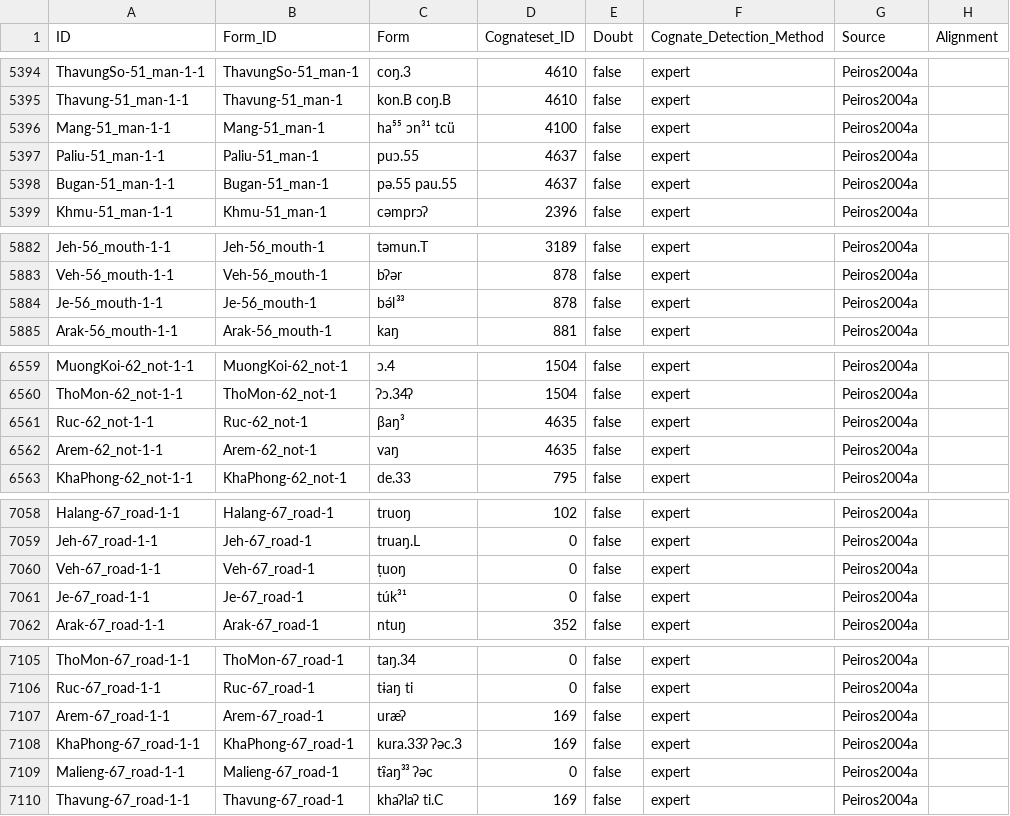
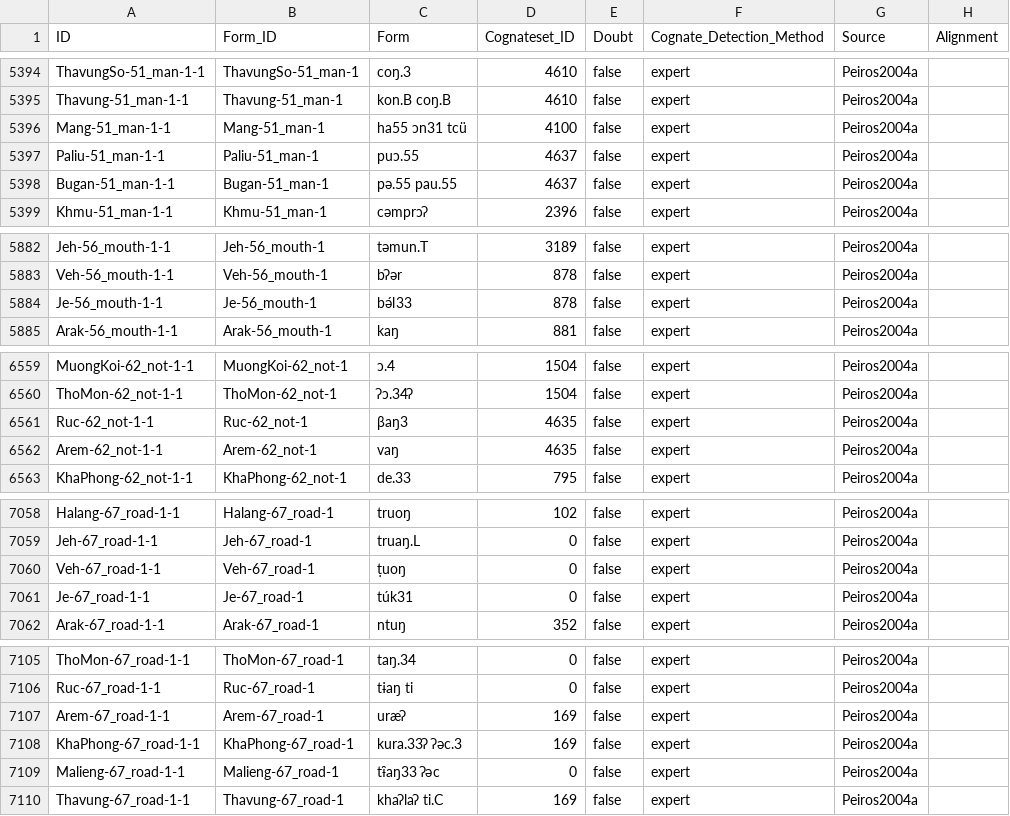
Before and after one commit to lexibank/peirosaustroasiatic, a CSV file: cldf/cognates.csv, drawn as a sheet; only a part is shown, gaps mark what is left out; the diff covers the shown part only; the diff names each change by its address in the sheet, - before the commit and + after, or states it on an @@ line.

```diff
--- a/cldf/cognates.csv
+++ b/cldf/cognates.csv
-C5396 (Form): ha⁵⁵ ɔn³¹ tcü
+C5396 (Form): ha55 ɔn31 tcü
-C5884 (Form): bə́l³³
+C5884 (Form): bə́l33
-C6561 (Form): βaŋ³
+C6561 (Form): βaŋ3
-C7061 (Form): túk³¹
+C7061 (Form): túk31
-C7109 (Form): tᵻ̯aŋ³³ ʔəc
+C7109 (Form): tᵻ̯aŋ33 ʔəc
```
Also changed, not shown: 12 edited cells elsewhere in this file, 6 other files.
